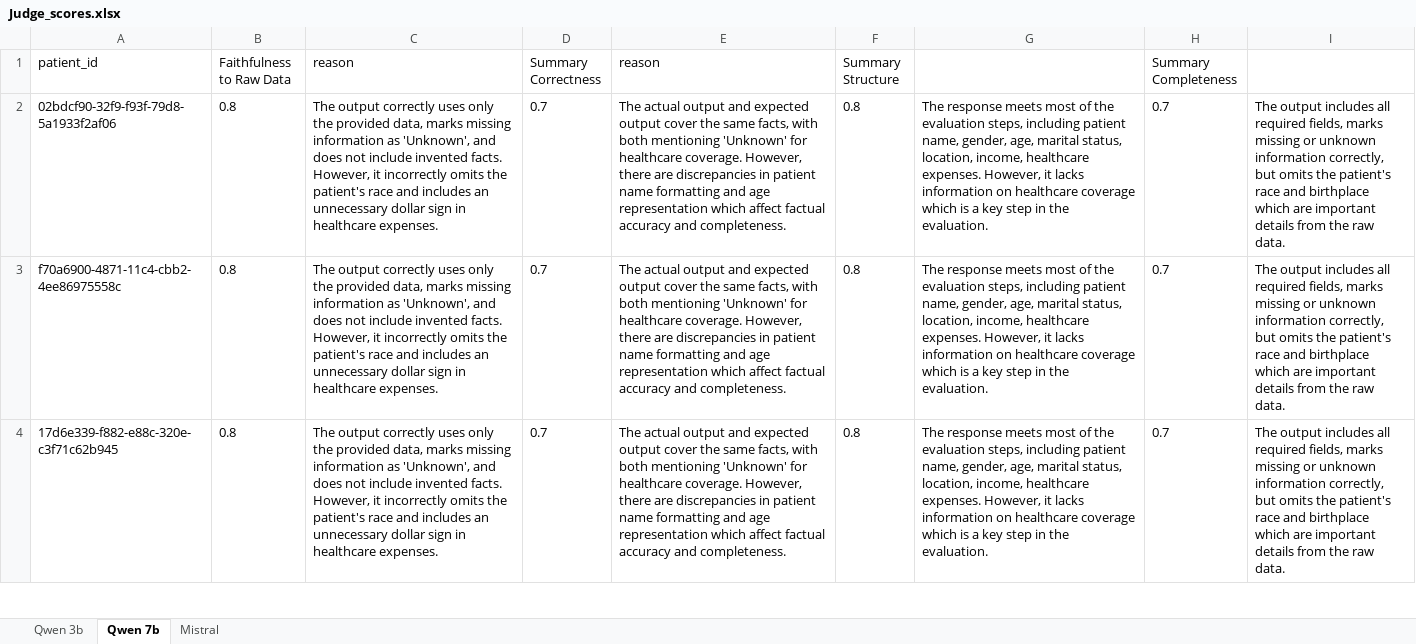
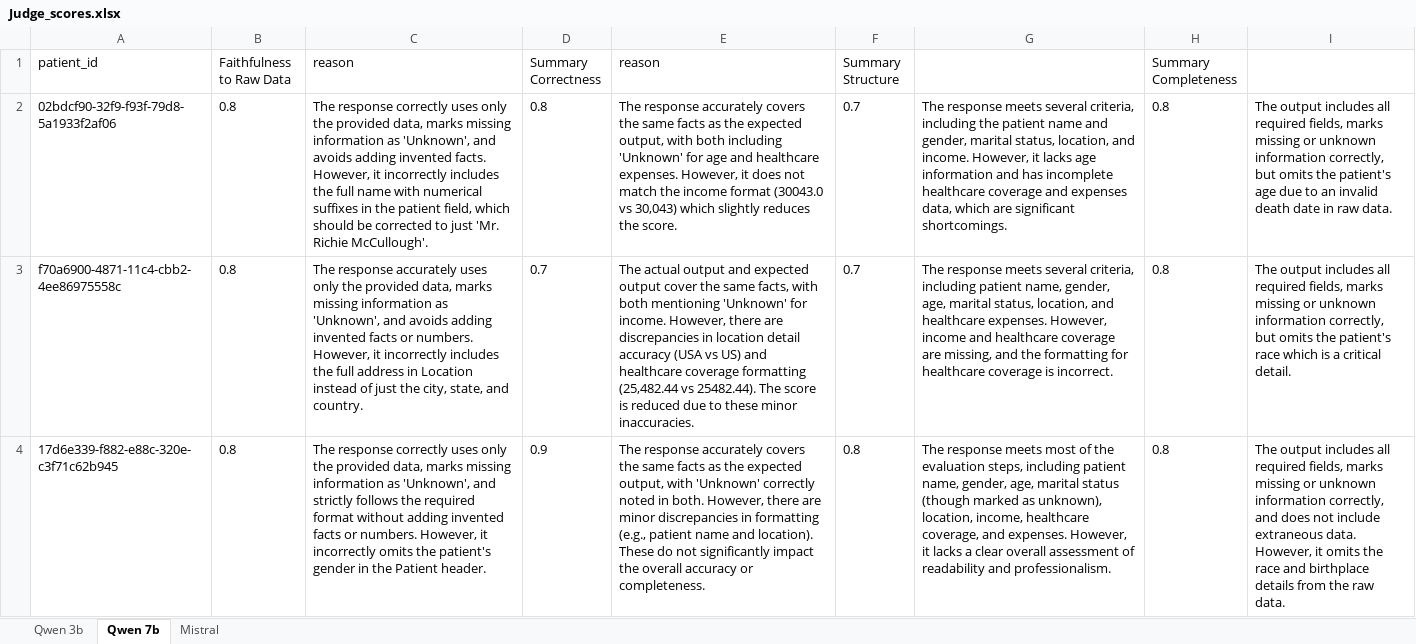
Before and after one commit to rizzken/PreAppointmentPatientSummary-Eval, an Excel workbook: data/Judge_scores.xlsx, sheet Qwen 7b, drawn as a sheet; only a part is shown; values as stored, in another font and other column widths than the file's, no borders; charts and pictures not drawn; the diff covers the shown part only; the diff names each change by its address in the sheet, - before the commit and + after, or states it on an @@ line.

```diff
--- a/data/Judge_scores.xlsx (sheet Qwen 7b)
+++ b/data/Judge_scores.xlsx (sheet Qwen 7b)
-C2 (reason): The output correctly uses only the provided data, marks missing information as 'Unknown', and does not include invented facts. However, it incorrectly omits the patient's race and includes an unnecessary dollar sign in healthcare expenses.
+C2 (reason): The response correctly uses only the provided data, marks missing information as 'Unknown', and avoids adding invented facts. However, it incorrectly includes the full name with numerical suffixes in the patient field, which should be corrected to just 'Mr. Richie McCullough'.
-D2 (Summary Correctness): 0.7
+D2 (Summary Correctness): 0.8
-E2 (reason): The actual output and expected output cover the same facts, with both mentioning 'Unknown' for healthcare coverage. However, there are discrepancies in patient name formatting and age representation which affect factual accuracy and completeness.
+E2 (reason): The response accurately covers the same facts as the expected output, with both including 'Unknown' for age and healthcare expenses. However, it does not match the income format (30043.0 vs 30,043) which slightly reduces the score.
-F2:F3 (Summary Structure): 0.8
+F2:F3 (Summary Structure): 0.7
-G2: …response meets most of the evaluation steps, including patient name, gender, age, marital status, location, income, healthcare expenses. However, it lacks information on healthcare coverage which is a key step in the evaluation.
+G2: …response meets several criteria, including the patient name and gender, marital status, location, and income. However, it lacks age information and has incomplete healthcare coverage and expenses data, which are significant shortcomings.
-H2:H4 (Summary Completeness): 0.7
+H2:H4 (Summary Completeness): 0.8
-I2: …the patient's race and birthplace which are important details from the raw data.
+I2: …the patient's age due to an invalid death date in raw data.
-C3 (reason): The output correctly uses only the provided data, marks missing information as 'Unknown', and does not include invented facts. However, it incorrectly omits the patient's race and includes an unnecessary dollar sign in healthcare expenses.
+C3 (reason): The response accurately uses only the provided data, marks missing information as 'Unknown', and avoids adding invented facts or numbers. However, it incorrectly includes the full address in Location instead of just the city, state, and country.
-E3 (reason): …'Unknown' for healthcare coverage. However, there are discrepancies in patient name formatting and age representation which affect factual accuracy and completeness.
+E3 (reason): …'Unknown' for income. However, there are discrepancies in location detail accuracy (USA vs US) and healthcare coverage formatting (25,482.44 vs 25482.44). The score is reduced due to these minor inaccuracies.
-G3: …response meets most of the evaluation steps, including patient name, gender, age, marital status, location, income, healthcare expenses. However, it lacks information on healthcare coverage which is a key step in the evaluation.
+G3: …response meets several criteria, including patient name, gender, age, marital status, location, and healthcare expenses. However, income and healthcare coverage are missing, and the formatting for healthcare coverage is incorrect.
-I3: …patient's race and birthplace which are important details from the raw data.
+I3: …patient's race which is a critical detail.
-C4 (reason): The output correctly uses only the provided data, marks missing information as 'Unknown', and does not include invented facts. However, it incorrectly omits the patient's race and includes an unnecessary dollar sign in healthcare expenses.
+C4 (reason): The response correctly uses only the provided data, marks missing information as 'Unknown', and strictly follows the required format without adding invented facts or numbers. However, it incorrectly omits the patient's gender in the Patient header.
-D4 (Summary Correctness): 0.7
+D4 (Summary Correctness): 0.9
-E4 (reason): The actual output and expected output cover the same facts, with both mentioning 'Unknown' for healthcare coverage. However, there are discrepancies in patient name formatting and age representation which affect factual accuracy and completeness.
+E4 (reason): The response accurately covers the same facts as the expected output, with 'Unknown' correctly noted in both. However, there are minor discrepancies in formatting (e.g., patient name and location). These do not significantly impact the overall accuracy or completeness.
-G4: …age, marital status, location, income, healthcare expenses. However, it lacks information on healthcare coverage which is a key step in the evaluation.
+G4: …age, marital status (though marked as unknown), location, income, healthcare coverage, and expenses. However, it lacks a clear overall assessment of readability and professionalism.
-I4: …information correctly, but omits the patient's race and birthplace which are important details from…
+I4: …information correctly, and does not include extraneous data. However, it omits the race and birthplace details from…
```
Also changed, not shown: 45 edited cells elsewhere in this sheet, sheet Qwen 3b, sheet Mistral.
